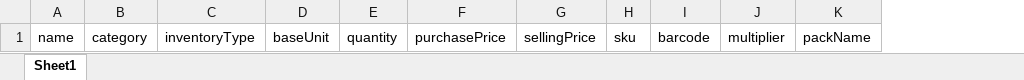
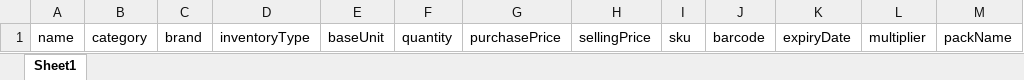
Before and after one commit to ramkrishno265/Shop-Management, an Excel workbook: frontend/public/product-template.xlsx, sheet Sheet1, drawn as a sheet; values as stored, in another font and other column widths than the file's, no borders; the diff names each change by its address in the sheet, - before the commit and + after, or states it on an @@ line.

```diff
--- a/frontend/public/product-template.xlsx (sheet Sheet1)
+++ b/frontend/public/product-template.xlsx (sheet Sheet1)
+column C, row 1: brand
+column K, row 1: expiryDate
```
Also changed, not shown: 2 other files.
